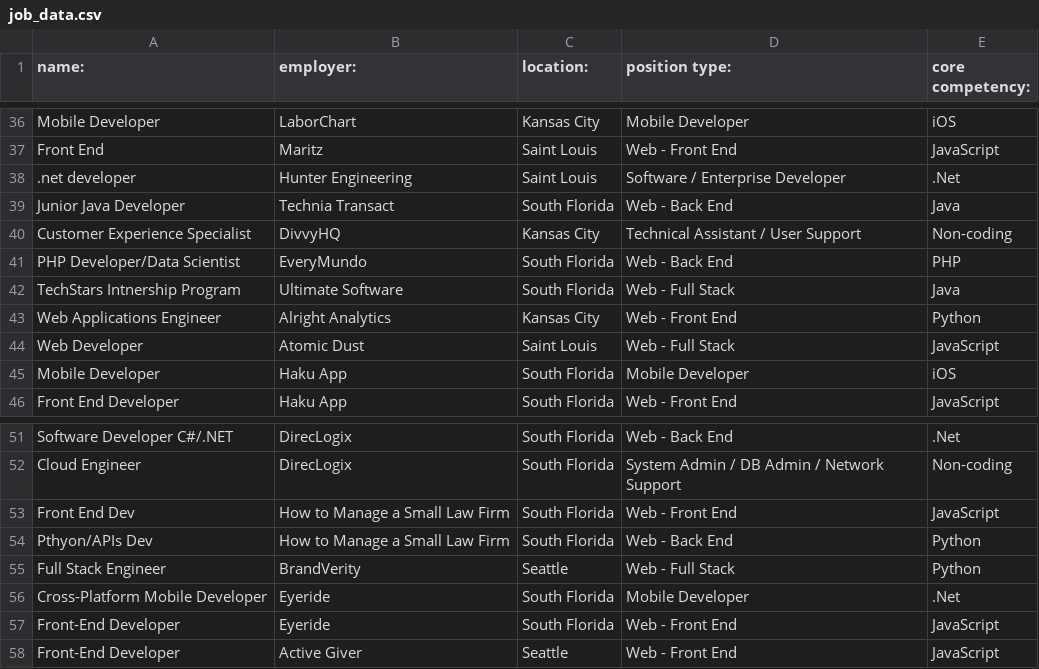
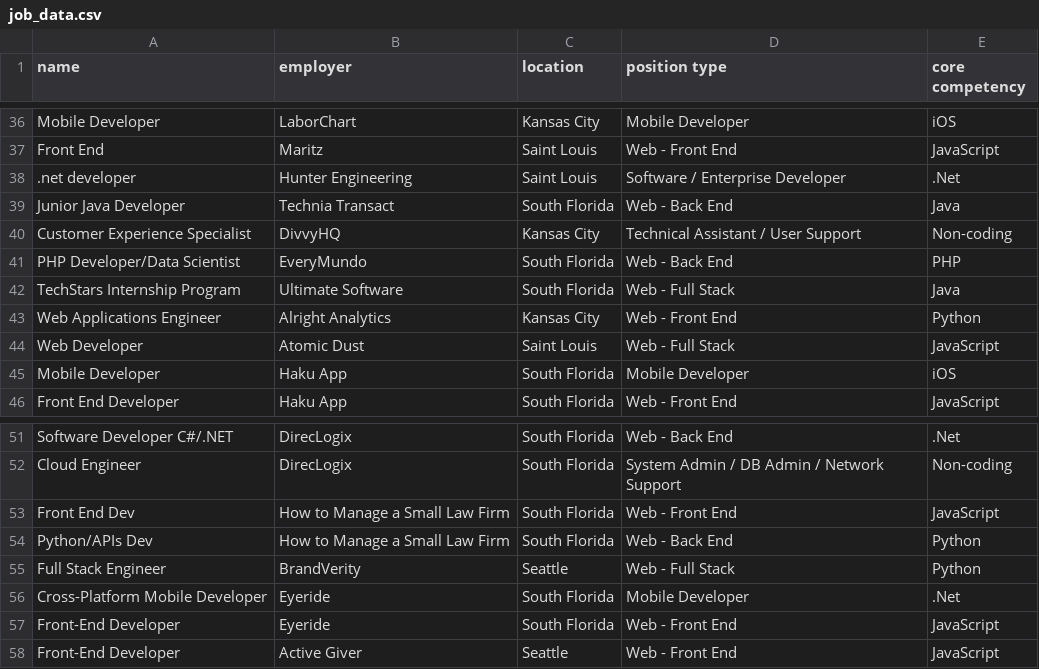
Before and after one commit to bennitalg/techjobs-console-java, a CSV file: resources/job_data.csv, drawn as a sheet; only a part is shown, gaps mark what is left out; the diff names each change by its address in the sheet, - before the commit and + after, or states it on an @@ line.

```diff
--- a/resources/job_data.csv
+++ b/resources/job_data.csv
-A1: name:
+A1: name
-B1: employer:
+B1: employer
-C1: location:
+C1: location
-D1: position type:
+D1: position type
-E1: core competency:
+E1: core competency
-A42 (name): TechStars Intnership Program
+A42 (name): TechStars Internship Program
-A54 (name): Pthyon/APIs Dev
+A54 (name): Python/APIs Dev
```
Also changed, not shown: 2 other files.
